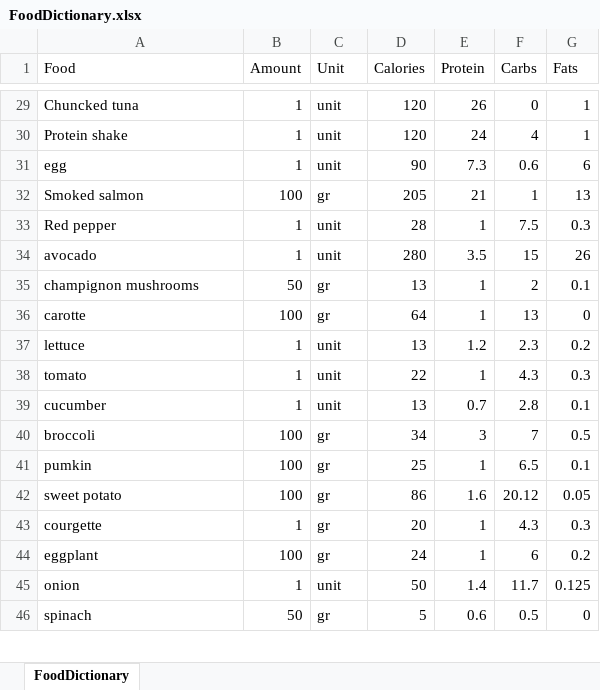
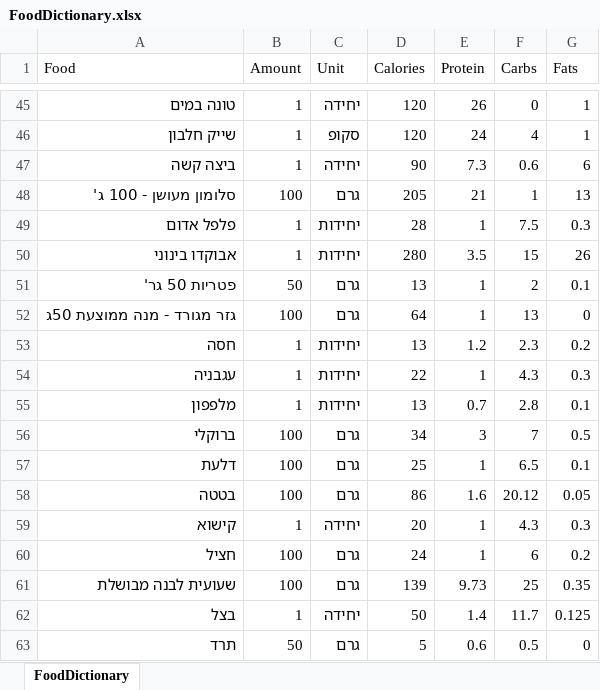
Before and after one commit to kobic8/NutritionLog, an Excel workbook: Nutrition/FoodDictionary.xlsx, sheet FoodDictionary, drawn as a sheet; only a part is shown, gaps mark what is left out; values as stored, in another font and other column widths than the file's, no borders; addresses are those after the commit; the diff covers the shown part only; the diff names each change by its address in the sheet, - before the commit and + after, or states it on an @@ line.

Commit message:
(1) Convert FoodDictionary.xlsx to Heb (2) Beta version for streamlit (3) TODO: input from user and last update

```diff
--- a/Nutrition/FoodDictionary.xlsx (sheet FoodDictionary)
+++ b/Nutrition/FoodDictionary.xlsx (sheet FoodDictionary)
-A45 (Food): Chuncked tuna
+A45 (Food): טונה במים
-C45 (Unit): unit
+C45 (Unit): יחידה
-A46 (Food): Protein shake
+A46 (Food): שייק חלבון
-C46 (Unit): unit
+C46 (Unit): סקופ
-A47 (Food): egg
+A47 (Food): ביצה קשה
-C47 (Unit): unit
+C47 (Unit): יחידה
-A48 (Food): Smoked salmon
+A48 (Food): סלומון מעושן - 100 ג'
-C48 (Unit): gr
+C48 (Unit): גרם
-A49 (Food): Red pepper
+A49 (Food): פלפל אדום
-C49:C50 (Unit): unit
+C49:C50 (Unit): יחידות
-A50 (Food): avocado
+A50 (Food): אבוקדו בינוני
-A51 (Food): champignon mushrooms
+A51 (Food): פטריות 50 גר'
-C51:C52 (Unit): gr
+C51:C52 (Unit): גרם
-A52 (Food): carotte
+A52 (Food): גזר מגורד - מנה ממוצעת 50ג
-A53 (Food): lettuce
+A53 (Food): חסה
-C53:C55 (Unit): unit
+C53:C55 (Unit): יחידות
-A54 (Food): tomato
+A54 (Food): עגבניה
-A55 (Food): cucumber
+A55 (Food): מלפפון
-A56 (Food): broccoli
+A56 (Food): ברוקלי
-C56:C58 (Unit): gr
+C56:C58 (Unit): גרם
-A57 (Food): pumkin
+A57 (Food): דלעת
-A58 (Food): sweet potato
+A58 (Food): בטטה
-A59 (Food): courgette
+A59 (Food): קישוא
-C59 (Unit): gr
+C59 (Unit): יחידה
-A60 (Food): eggplant
+A60 (Food): חציל
-C60 (Unit): gr
+C60 (Unit): גרם
+row 61: שעועית לבנה מבושלת | 100 | גרם | 139 | 9.73 | 25 | 0.35
-A62 (Food): onion
+A62 (Food): בצל
-C62 (Unit): unit
+C62 (Unit): יחידה
-A63 (Food): spinach
+A63 (Food): תרד
-C63 (Unit): gr
+C63 (Unit): גרם
```
Also changed, not shown: 28 added rows, 4 removed rows and 77 edited cells elsewhere in this sheet, Nutrition/nutrition_log.xlsx, 2 other files.
